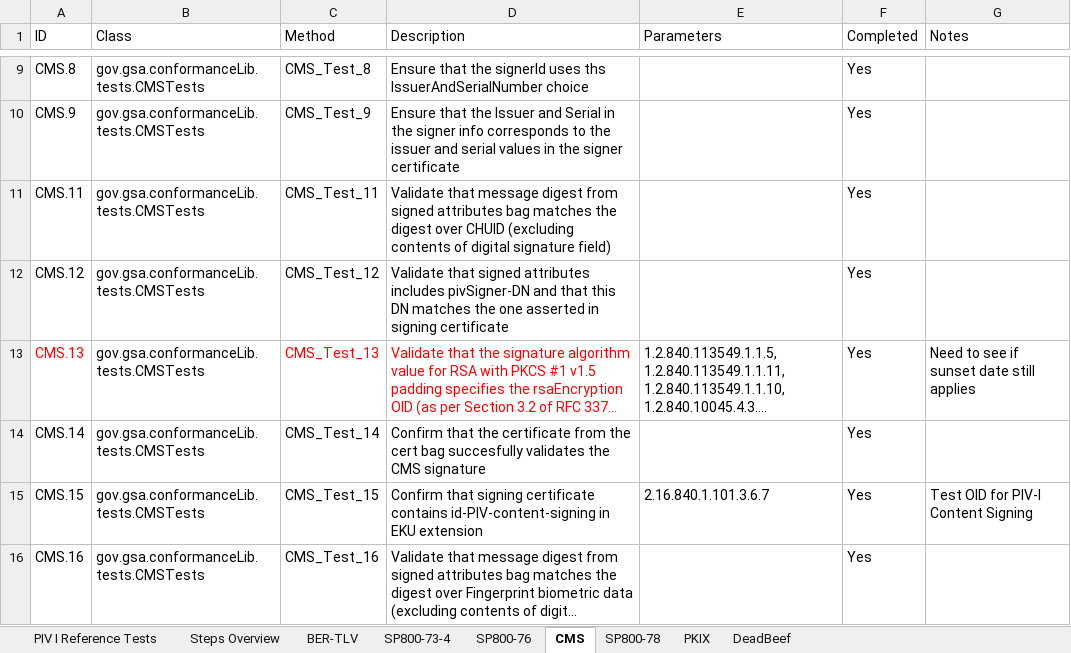
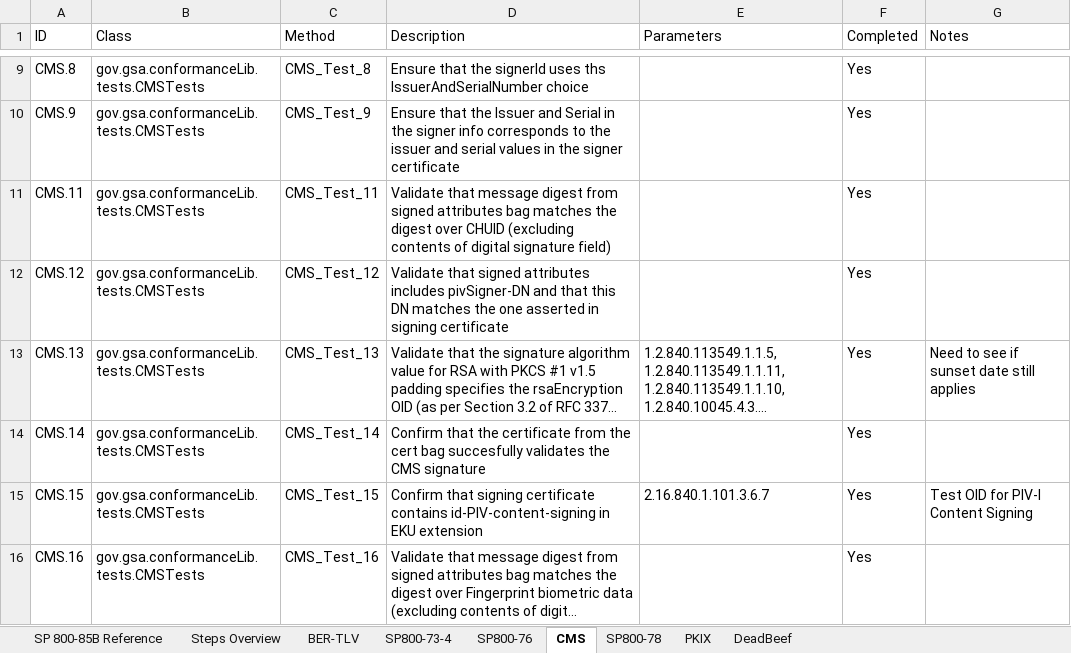
Before and after one commit to GSA/piv-conformance, an Excel workbook: docs/coverage-testing/collapsed.xlsx, sheet CMS, drawn as a sheet; only a part is shown, gaps mark what is left out; long unchanged cells end in …; values as stored, in another font and other column widths than the file's, no borders; the diff names each change by its address in the sheet, - before the commit and + after, or states it on an @@ line.

```diff
--- a/docs/coverage-testing/collapsed.xlsx (sheet CMS)
+++ b/docs/coverage-testing/collapsed.xlsx (sheet CMS)
-sheet tab: PIV I Reference Tests
+sheet tab: SP 800-85B Reference
-A13 text colour: #FF0000
+A13 text colour: black
-C13:D13 text colour: #FF0000
+C13:D13 text colour: black
```
Also changed, not shown: sheet SP 800-85B Reference, sheet SP800-73-4, sheet BER-TLV, sheet SP800-78, sheet PKIX.
